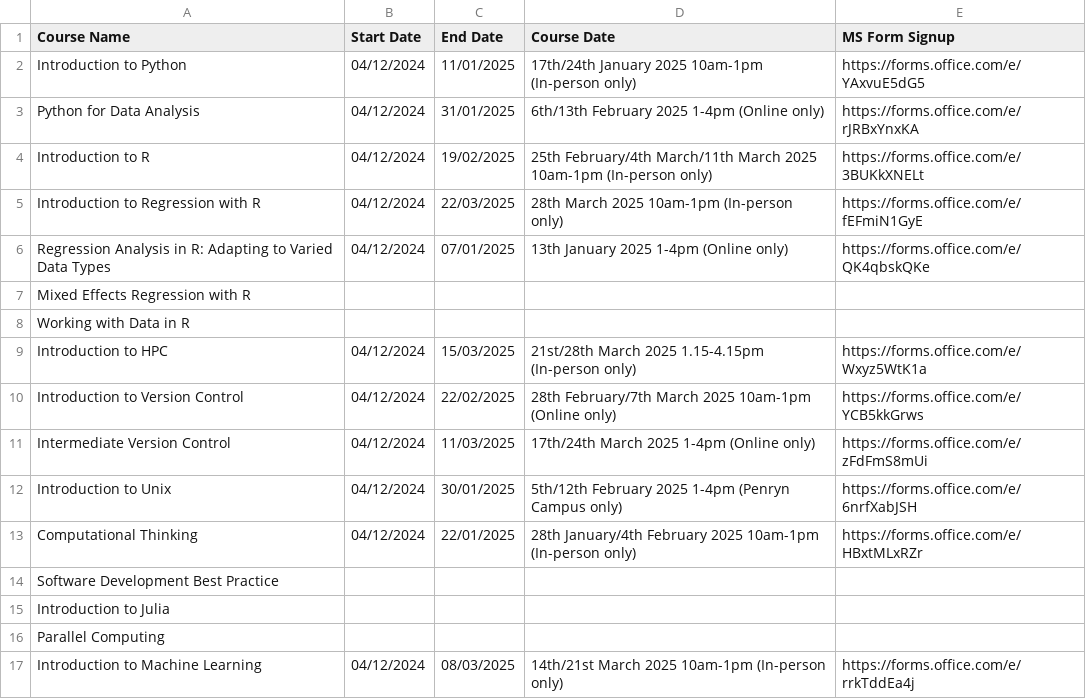
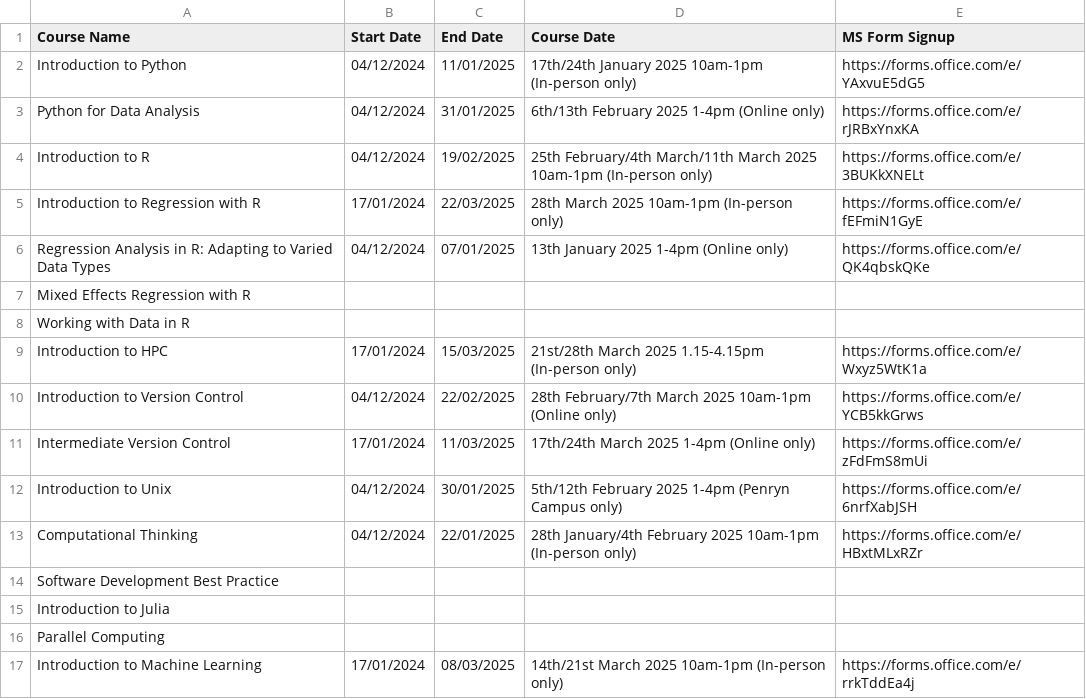
Before and after one commit to coding-for-reproducible-research/CfRR_Courses, a CSV file: data/workshop_info.csv, drawn as a sheet.

Commit message:
Change start dates for display

```diff
--- a/data/workshop_info.csv
+++ b/data/workshop_info.csv
@@ -4,3 +4,3 @@ Python for Data Analysis,04/12/2024,31/01/2025,6th/13th February 2025 1-4pm (Onl
 Introduction to R,04/12/2024,19/02/2025,25th February/4th March/11th March 2025 10am-1pm (In-person only),https://forms.office.com/e/3BUKkXNELt
-Introduction to Regression with R,04/12/2024,22/03/2025,28th March 2025 10am-1pm (In-person only),https://forms.office.com/e/fEFmiN1GyE
+Introduction to Regression with R,17/01/2024,22/03/2025,28th March 2025 10am-1pm (In-person only),https://forms.office.com/e/fEFmiN1GyE
 Regression Analysis in R: Adapting to Varied Data Types,04/12/2024,07/01/2025,13th January 2025 1-4pm (Online only),https://forms.office.com/e/QK4qbskQKe
@@ -8,5 +8,5 @@ Mixed Effects Regression with R,,,,
 Working with Data in R,,,,
-Introduction to HPC,04/12/2024,15/03/2025,21st/28th March 2025 1.15-4.15pm (In-person only),https://forms.office.com/e/Wxyz5WtK1a
+Introduction to HPC,17/01/2024,15/03/2025,21st/28th March 2025 1.15-4.15pm (In-person only),https://forms.office.com/e/Wxyz5WtK1a
 Introduction to Version Control,04/12/2024,22/02/2025,28th February/7th March 2025 10am-1pm (Online only),https://forms.office.com/e/YCB5kkGrws
-Intermediate Version Control,04/12/2024,11/03/2025,17th/24th March 2025 1-4pm (Online only),https://forms.office.com/e/zFdFmS8mUi
+Intermediate Version Control,17/01/2024,11/03/2025,17th/24th March 2025 1-4pm (Online only),https://forms.office.com/e/zFdFmS8mUi
 Introduction to Unix,04/12/2024,30/01/2025,5th/12th February 2025 1-4pm (Penryn Campus only),https://forms.office.com/e/6nrfXabJSH
@@ -16,2 +16,2 @@ Introduction to Julia,,,,
 Parallel Computing,,,,
-Introduction to Machine Learning,04/12/2024,08/03/2025,14th/21st March 2025 10am-1pm (In-person only),https://forms.office.com/e/rrkTddEa4j
+Introduction to Machine Learning,17/01/2024,08/03/2025,14th/21st March 2025 10am-1pm (In-person only),https://forms.office.com/e/rrkTddEa4j
```
